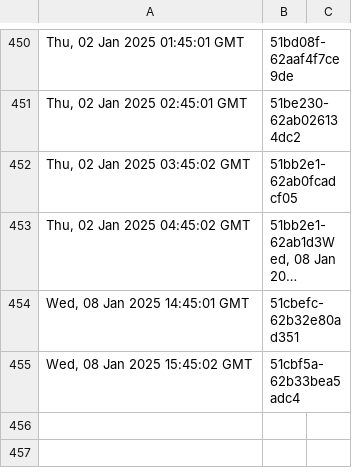
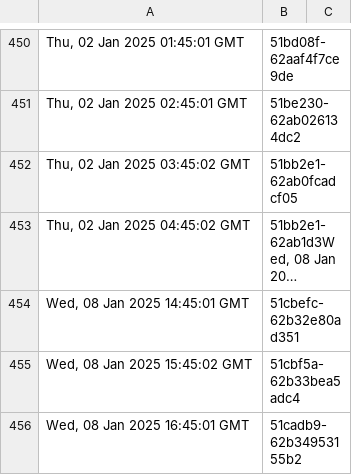
Before and after one commit to dnmvisser/test123, a TSV file: edugain-seen.tsv, drawn as a sheet; only a part is shown, gaps mark what is left out; long unchanged cells end in …; the diff names each change by its address in the sheet, - before the commit and + after, or states it on an @@ line.

Commit message:
Add metadata with Etag '"51cadb9-62b34953155b2"' and Last-modified 'Wed, 08 Jan 2025 16:45:01 GMT'

```diff
--- a/edugain-seen.tsv
+++ b/edugain-seen.tsv
+row 456: Wed, 08 Jan 2025 16:45:01 GMT | 51cadb9-62b34953155b2
```
Also changed, not shown: 1 other file.
